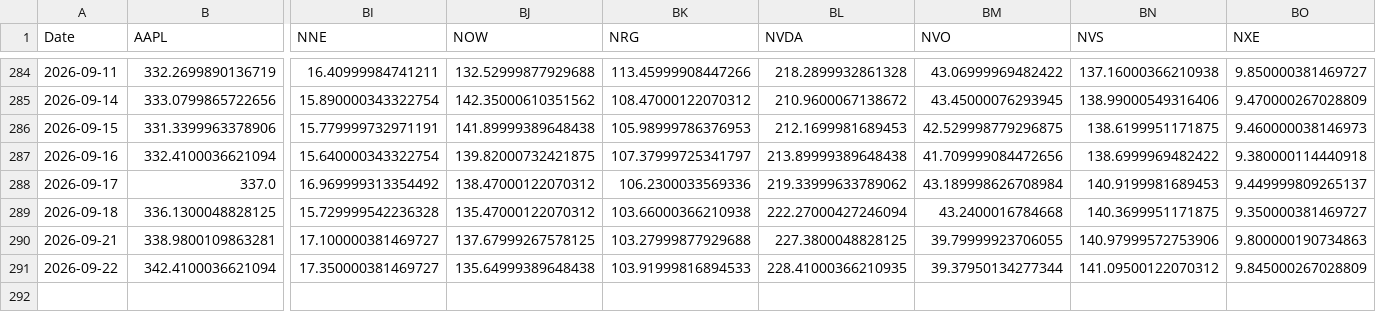
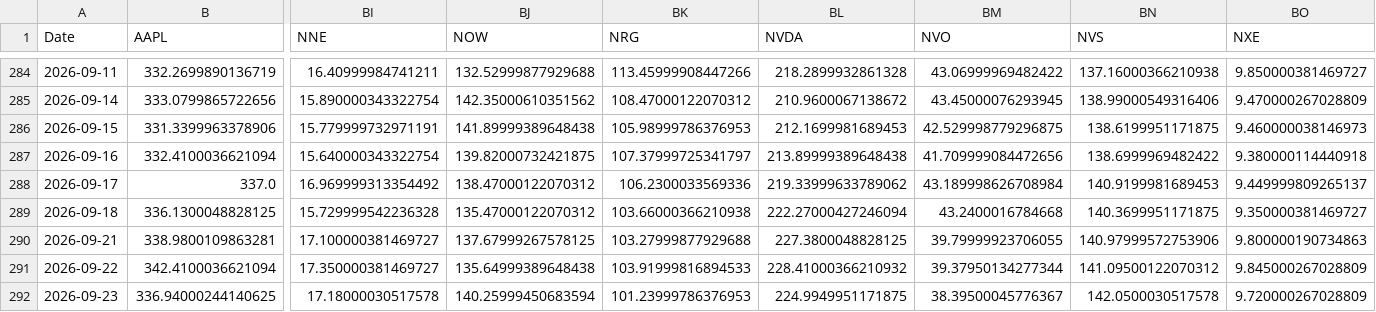
Before and after one commit to efranks0/market-monitor, a CSV file: data/cache/stock_prices.csv, drawn as a sheet; only a part is shown, gaps mark what is left out; rows hold the shown columns only; the diff names each change by its address in the sheet, - before the commit and + after, or states it on an @@ line.

```diff
--- a/data/cache/stock_prices.csv
+++ b/data/cache/stock_prices.csv
-BL291 (NVDA): 228.41000366210935
+BL291 (NVDA): 228.41000366210932
+row 292: 2026-09-23 | 336.94000244140625 | 17.18000030517578 | 140.25999450683594 | 101.23999786376953 | 224.9949951171875 | 38.39500045776367 | 142.0500030517578 | 9.720000267028809
```
Also changed, not shown: data/cache/commodity_prices.csv, data/cache/crypto_prices.csv, 3 other files.
